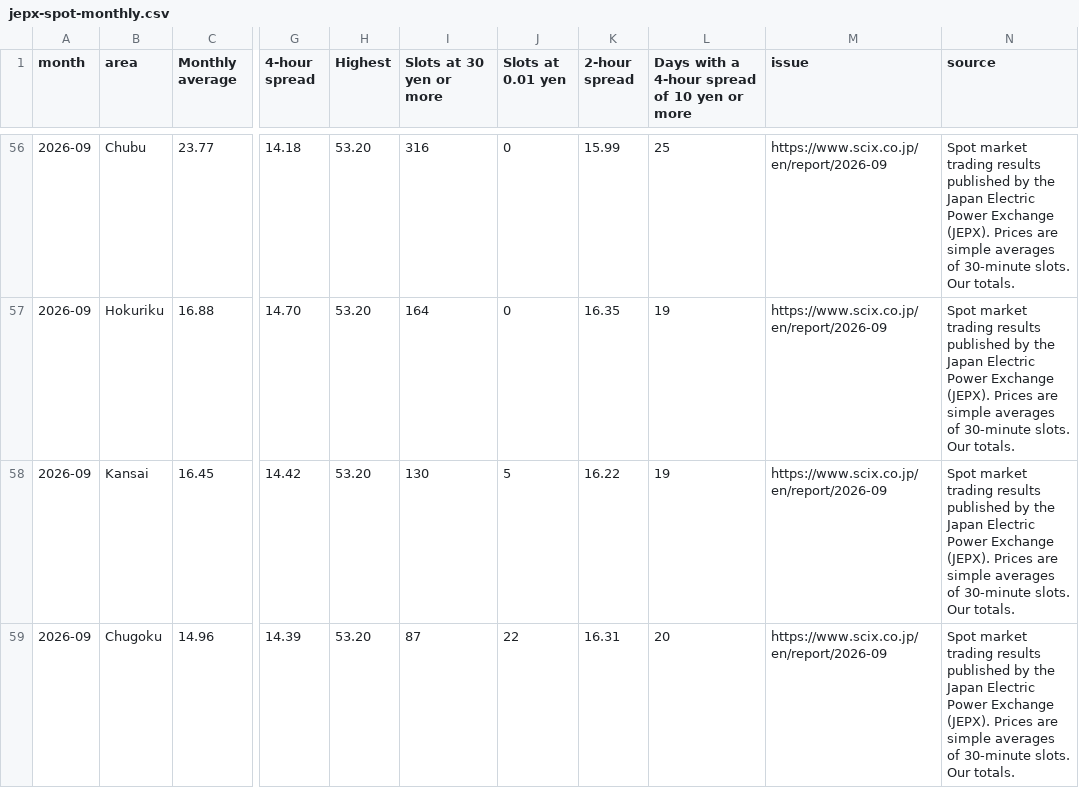
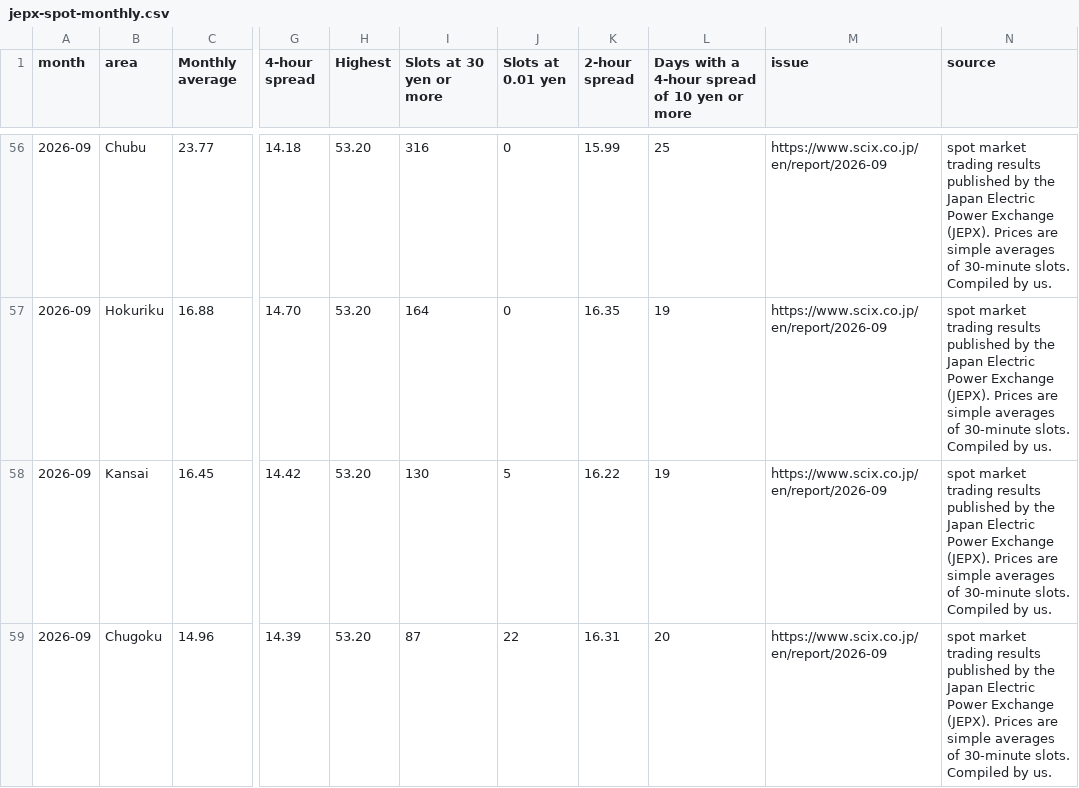
Before and after one commit to nakashimashinya-a11y/scix-web, a CSV file: en/report/data/jepx-spot-monthly.csv, drawn as a sheet; only a part is shown, gaps mark what is left out; the diff covers the shown part only; the diff names each change by its address in the sheet, - before the commit and + after, or states it on an @@ line.

```diff
--- a/en/report/data/jepx-spot-monthly.csv
+++ b/en/report/data/jepx-spot-monthly.csv
-N56:N59 (source): Spot market trading results published by the Japan Electric Power Exchange (JEPX). Prices are simple averages of 30-minute slots. Our totals.
+N56:N59 (source): spot market trading results published by the Japan Electric Power Exchange (JEPX). Prices are simple averages of 30-minute slots. Compiled by us.
```
Also changed, not shown: 76 edited cells elsewhere in this file, en/report/data/long-term-decarbonization-auction.csv, report/data/jepx-spot-monthly.csv, 46 other files.
